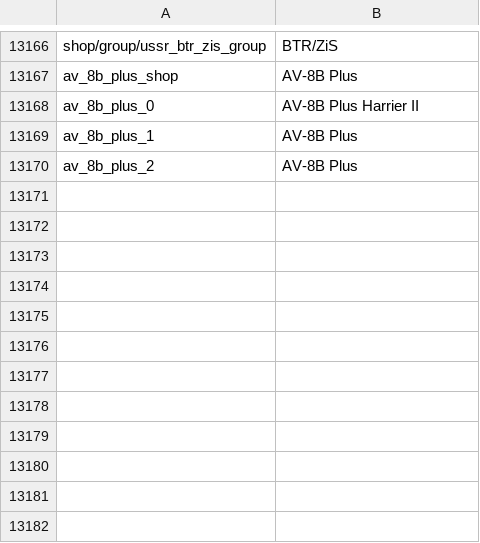
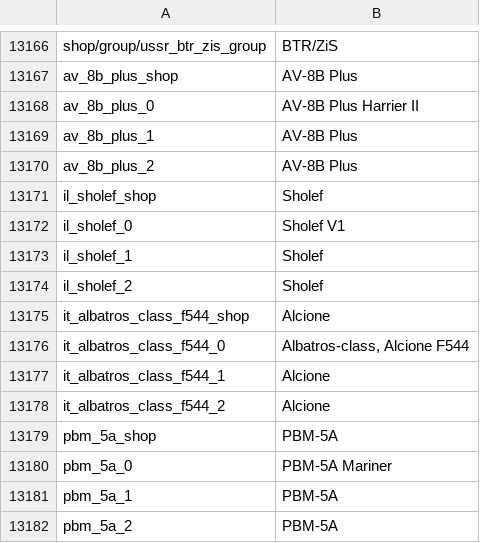
Before and after one commit to jaek898/wt-localization, a CSV file: Dechinafied/units.csv, drawn as a sheet; only a part is shown, gaps mark what is left out.

```diff
--- a/Dechinafied/units.csv
+++ b/Dechinafied/units.csv
@@ -13170 +13170,13 @@ av_8b_plus_1;AV-8B Plus
 av_8b_plus_2;AV-8B Plus
+il_sholef_shop;Sholef
+il_sholef_0;Sholef V1
+il_sholef_1;Sholef
+il_sholef_2;Sholef
+it_albatros_class_f544_shop;Alcione
+it_albatros_class_f544_0;Albatros-class, Alcione F544
+it_albatros_class_f544_1;Alcione
+it_albatros_class_f544_2;Alcione
+pbm_5a_shop;PBM-5A
+pbm_5a_0;PBM-5A Mariner
+pbm_5a_1;PBM-5A
+pbm_5a_2;PBM-5A
```
Also changed, not shown: New Icons/units.csv, Standard/units.csv.
